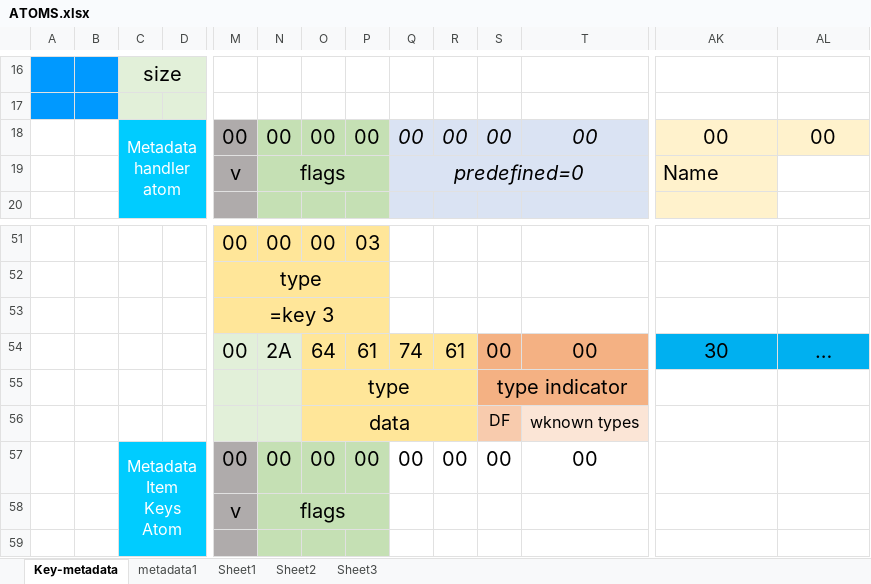
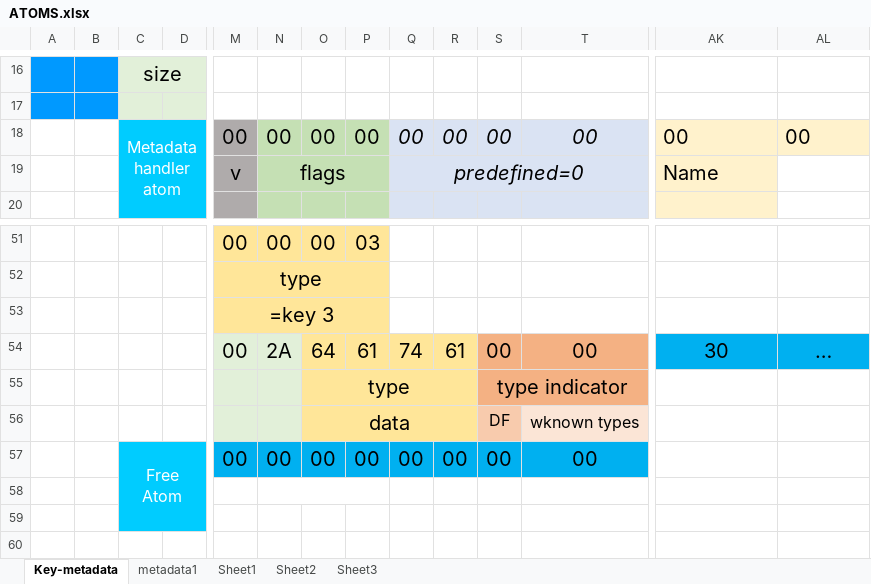
Before and after one commit to Leo-van-Stee/leo-van-stee.github.io, an Excel workbook: ATOMS.xlsx, sheet Key-metadata, drawn as a sheet; only a part is shown, gaps mark what is left out; values as stored, in another font and other column widths than the file's, no borders; charts and pictures not drawn; the diff names each change by its address in the sheet, - before the commit and + after, or states it on an @@ line.

```diff
--- a/ATOMS.xlsx (sheet Key-metadata)
+++ b/ATOMS.xlsx (sheet Key-metadata)
-AK18:AL18 alignment: center
+AK18:AL18 alignment: left
-C57: Metadata Item Keys Atom
+C57: Free Atom
-M57 fill: #AFABAB
+M57 fill: #00B0F0
-N57:P57 fill: #C5E0B4
+N57:P57 fill: #00B0F0
-Q57:T57 fill: none
+Q57:T57 fill: #00B0F0
-M58: v
+M58: (empty)
-M58:M59 fill: #AFABAB
+M58:M59 fill: none
-N58: flags
+N58: (empty)
-N58:P59 fill: #C5E0B4
+N58:P59 fill: none
```
Also changed, not shown: 1 other file.
